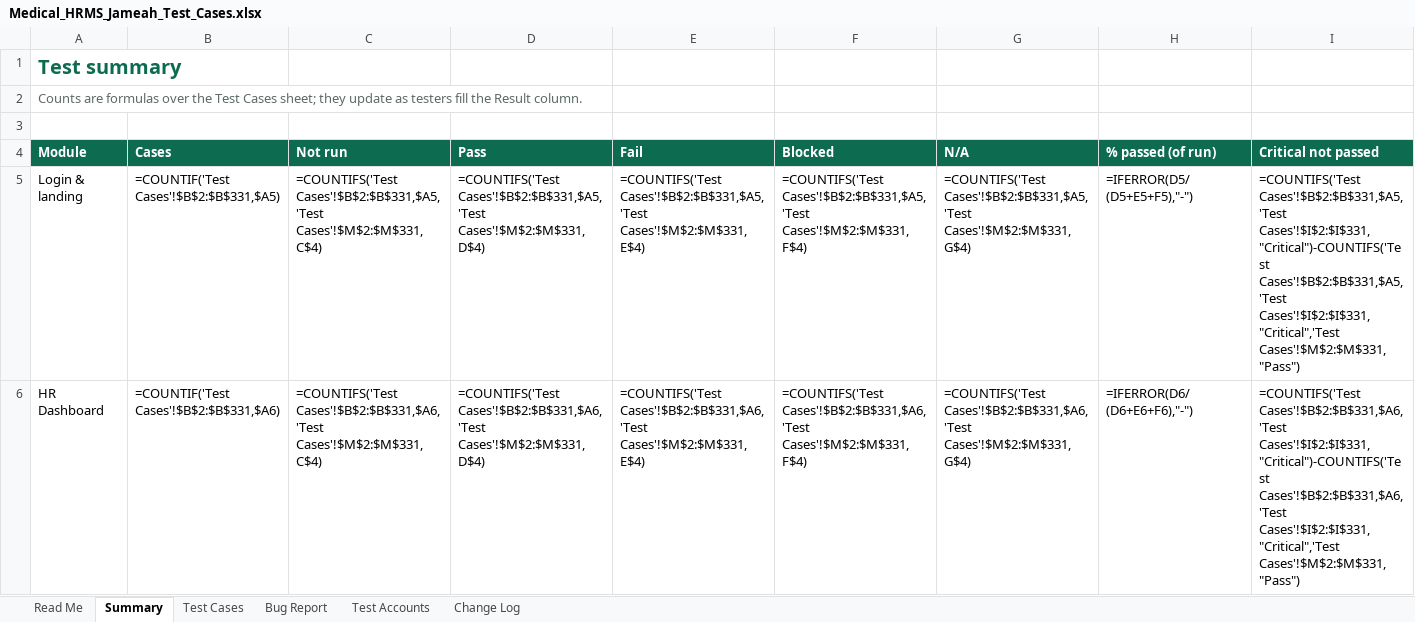
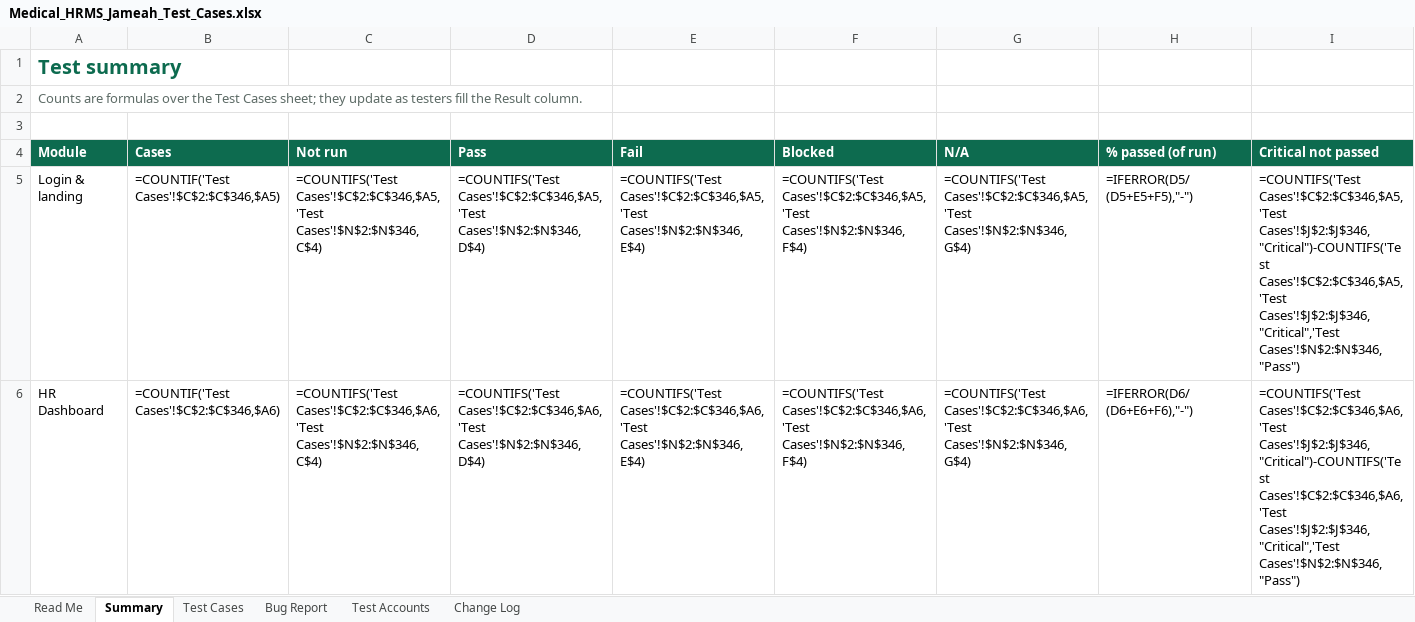
Before and after one commit to phpdevpro/edu-alriyada-hrm, an Excel workbook: project_tracking/Medical_HRMS_Jameah_Test_Cases.xlsx, sheet Summary, drawn as a sheet; only a part is shown; values as stored, in another font and other column widths than the file's, no borders; formulas without a stored value are shown as written; the diff covers the shown part only; the diff names each change by its address in the sheet, - before the commit and + after, or states it on an @@ line.

```diff
--- a/project_tracking/Medical_HRMS_Jameah_Test_Cases.xlsx (sheet Summary)
+++ b/project_tracking/Medical_HRMS_Jameah_Test_Cases.xlsx (sheet Summary)
-B5: =COUNTIF('Test Cases'!$B$2:$B$331,$A5)
+B5: =COUNTIF('Test Cases'!$C$2:$C$346,$A5)
-C5: =COUNTIFS('Test Cases'!$B$2:$B$331,$A5,'Test Cases'!$M$2:$M$331,C$4)
+C5: =COUNTIFS('Test Cases'!$C$2:$C$346,$A5,'Test Cases'!$N$2:$N$346,C$4)
-D5: =COUNTIFS('Test Cases'!$B$2:$B$331,$A5,'Test Cases'!$M$2:$M$331,D$4)
+D5: =COUNTIFS('Test Cases'!$C$2:$C$346,$A5,'Test Cases'!$N$2:$N$346,D$4)
-E5: =COUNTIFS('Test Cases'!$B$2:$B$331,$A5,'Test Cases'!$M$2:$M$331,E$4)
+E5: =COUNTIFS('Test Cases'!$C$2:$C$346,$A5,'Test Cases'!$N$2:$N$346,E$4)
-F5: =COUNTIFS('Test Cases'!$B$2:$B$331,$A5,'Test Cases'!$M$2:$M$331,F$4)
+F5: =COUNTIFS('Test Cases'!$C$2:$C$346,$A5,'Test Cases'!$N$2:$N$346,F$4)
-G5: =COUNTIFS('Test Cases'!$B$2:$B$331,$A5,'Test Cases'!$M$2:$M$331,G$4)
+G5: =COUNTIFS('Test Cases'!$C$2:$C$346,$A5,'Test Cases'!$N$2:$N$346,G$4)
-I5: =COUNTIFS('Test Cases'!$B$2:$B$331,$A5,'Test Cases'!$I$2:$I$331,"Critical")-COUNTIFS('Test Cases'!$B$2:$B$331,$A5,'Test Cases'!$I$2:$I$331,"Critical",'Test Cases'!$M$2:$M$331,"Pass")
+I5: =COUNTIFS('Test Cases'!$C$2:$C$346,$A5,'Test Cases'!$J$2:$J$346,"Critical")-COUNTIFS('Test Cases'!$C$2:$C$346,$A5,'Test Cases'!$J$2:$J$346,"Critical",'Test Cases'!$N$2:$N$346,"Pass")
-B6: =COUNTIF('Test Cases'!$B$2:$B$331,$A6)
+B6: =COUNTIF('Test Cases'!$C$2:$C$346,$A6)
-C6: =COUNTIFS('Test Cases'!$B$2:$B$331,$A6,'Test Cases'!$M$2:$M$331,C$4)
+C6: =COUNTIFS('Test Cases'!$C$2:$C$346,$A6,'Test Cases'!$N$2:$N$346,C$4)
-D6: =COUNTIFS('Test Cases'!$B$2:$B$331,$A6,'Test Cases'!$M$2:$M$331,D$4)
+D6: =COUNTIFS('Test Cases'!$C$2:$C$346,$A6,'Test Cases'!$N$2:$N$346,D$4)
-E6: =COUNTIFS('Test Cases'!$B$2:$B$331,$A6,'Test Cases'!$M$2:$M$331,E$4)
+E6: =COUNTIFS('Test Cases'!$C$2:$C$346,$A6,'Test Cases'!$N$2:$N$346,E$4)
-F6: =COUNTIFS('Test Cases'!$B$2:$B$331,$A6,'Test Cases'!$M$2:$M$331,F$4)
+F6: =COUNTIFS('Test Cases'!$C$2:$C$346,$A6,'Test Cases'!$N$2:$N$346,F$4)
-G6: =COUNTIFS('Test Cases'!$B$2:$B$331,$A6,'Test Cases'!$M$2:$M$331,G$4)
+G6: =COUNTIFS('Test Cases'!$C$2:$C$346,$A6,'Test Cases'!$N$2:$N$346,G$4)
-I6: =COUNTIFS('Test Cases'!$B$2:$B$331,$A6,'Test Cases'!$I$2:$I$331,"Critical")-COUNTIFS('Test Cases'!$B$2:$B$331,$A6,'Test Cases'!$I$2:$I$331,"Critical",'Test Cases'!$M$2:$M$331,"Pass")
+I6: =COUNTIFS('Test Cases'!$C$2:$C$346,$A6,'Test Cases'!$J$2:$J$346,"Critical")-COUNTIFS('Test Cases'!$C$2:$C$346,$A6,'Test Cases'!$J$2:$J$346,"Critical",'Test Cases'!$N$2:$N$346,"Pass")
```
Also changed, not shown: 4 added rows and 73 edited cells elsewhere in this sheet, sheet Test Cases, sheet Change Log, sheet Read Me, project_tracking/Medical_HRMS_Jameah_Checklist.xlsx, project_tracking/Medical_HRMS_Jameah_Task_Tracker.xlsx, 49 other files.
